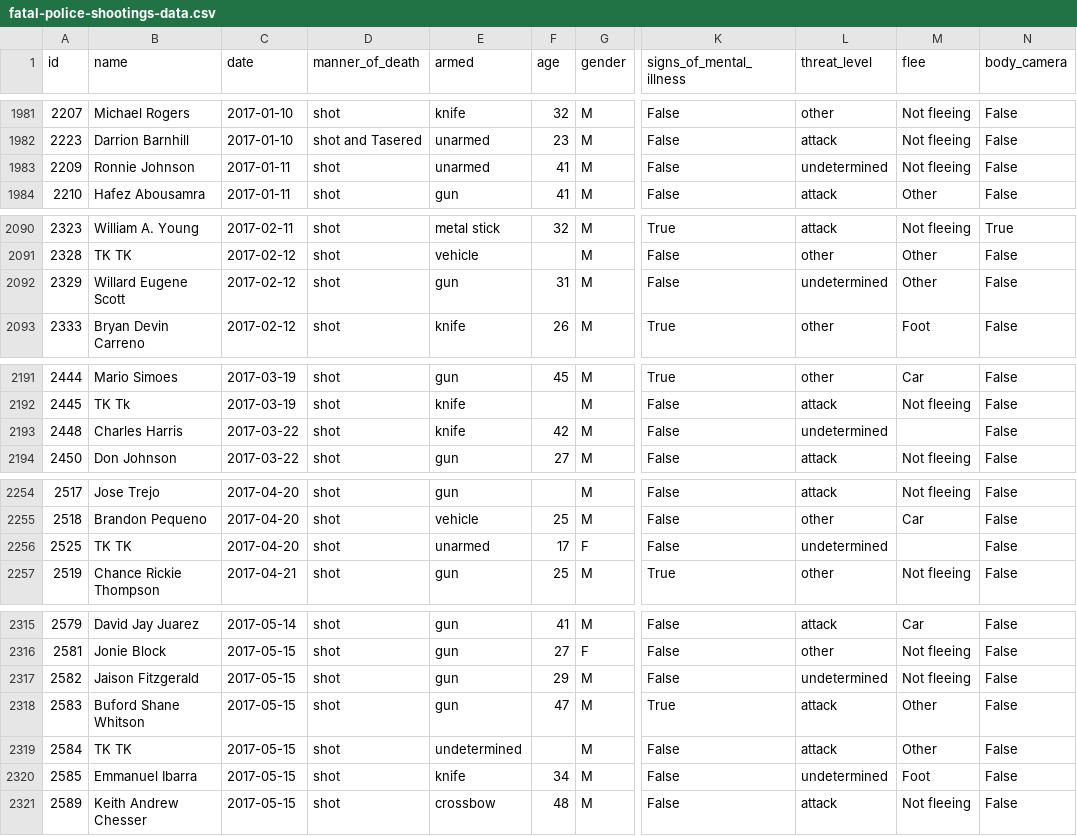
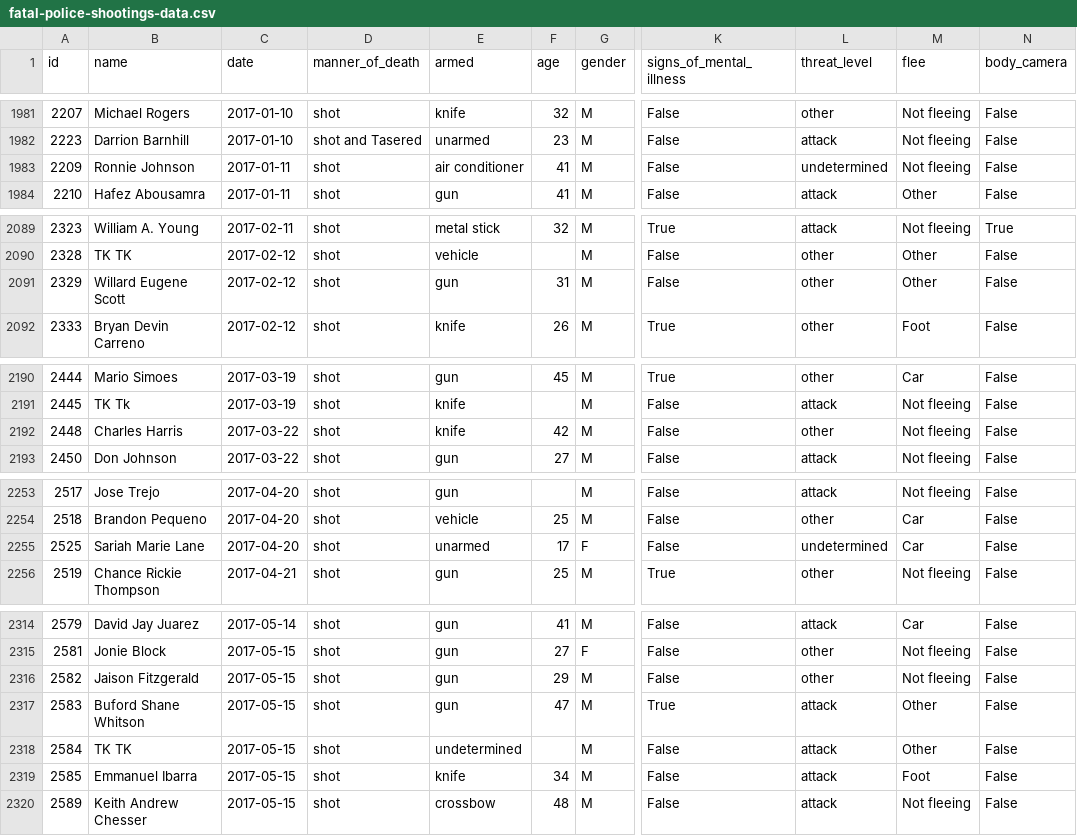
Before and after one commit to joshbegley/wapo-police-shootings, a CSV file: fatal-police-shootings-data.csv, drawn as a sheet; only a part is shown, gaps mark what is left out; addresses are those after the commit; the diff covers the shown part only; the diff names each change by its address in the sheet, - before the commit and + after, or states it on an @@ line.

```diff
--- a/fatal-police-shootings-data.csv
+++ b/fatal-police-shootings-data.csv
-E1983 (armed): unarmed
+E1983 (armed): air conditioner
-L2091 (threat_level): undetermined
+L2091 (threat_level): other
-L2192 (threat_level): undetermined
+L2192 (threat_level): other
-M2192 (flee): (empty)
+M2192 (flee): Not fleeing
-B2255 (name): TK TK
+B2255 (name): Sariah Marie Lane
-M2255 (flee): (empty)
+M2255 (flee): Car
-L2316 (threat_level): undetermined
+L2316 (threat_level): other
-L2319 (threat_level): undetermined
+L2319 (threat_level): attack
```
Also changed, not shown: 2 removed rows and 19 edited cells elsewhere in this file.
